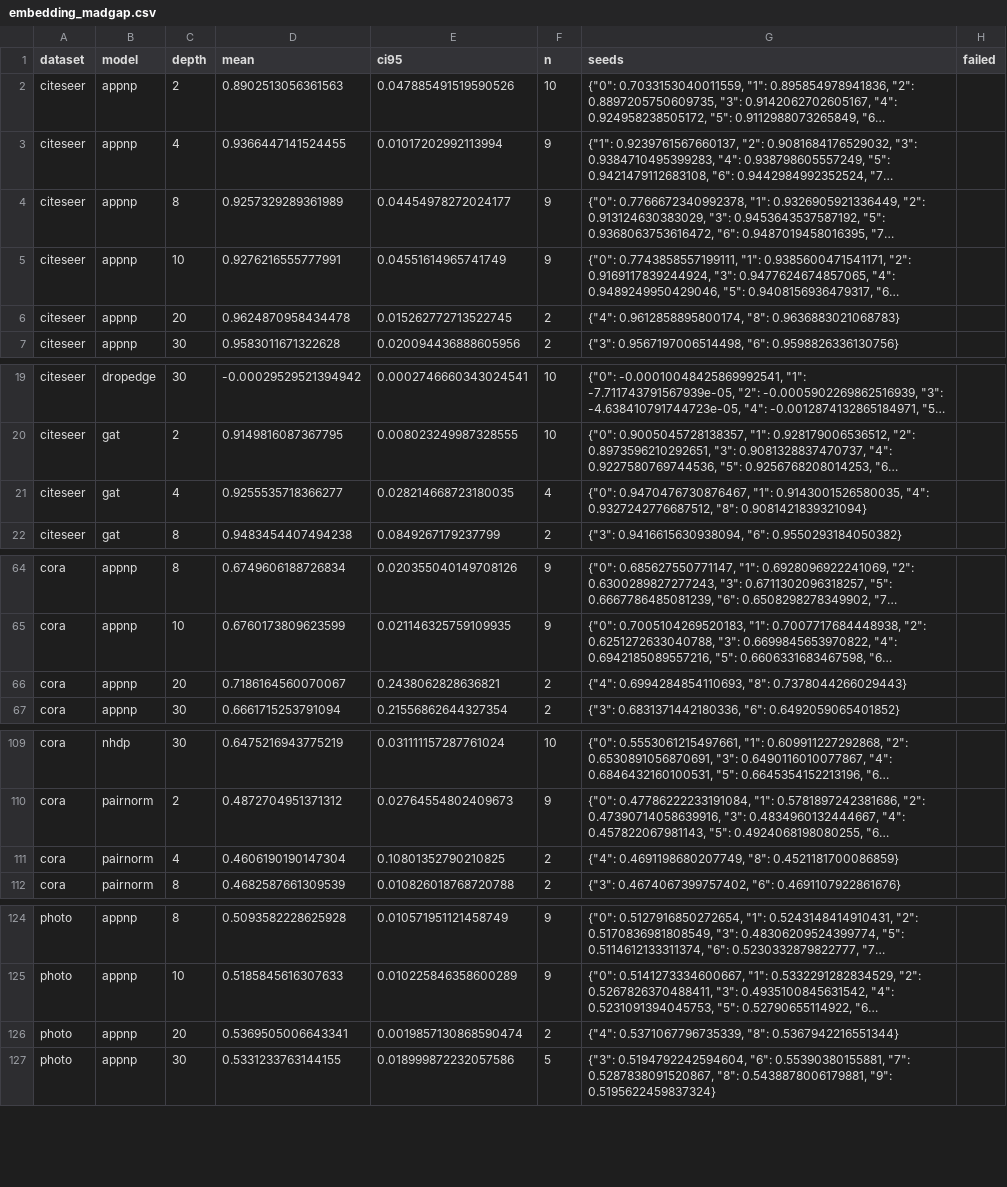
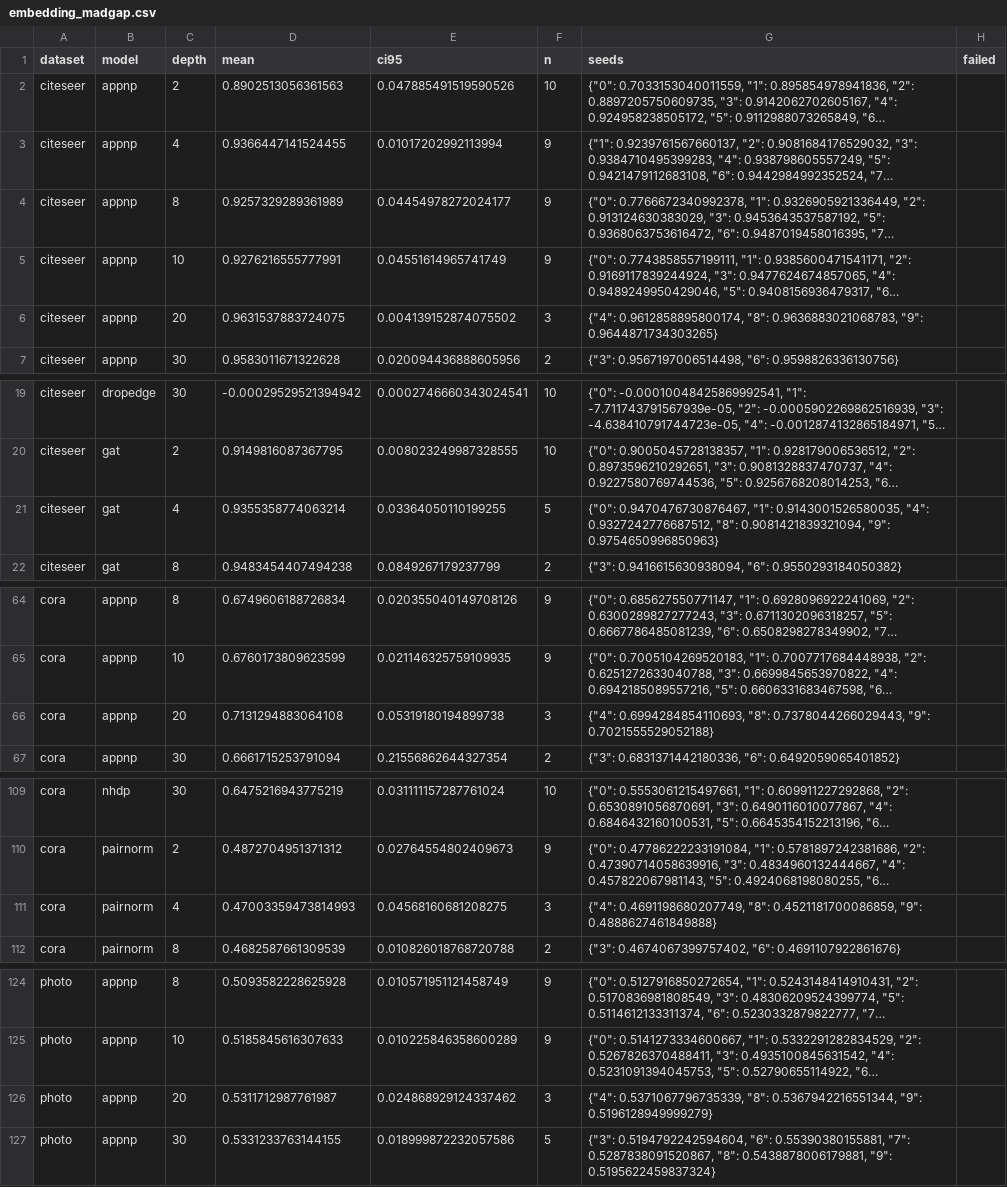
Before and after one commit to VKHS/n-HDP-GNN, a CSV file: results/table2_full/embedding_madgap.csv, drawn as a sheet; only a part is shown, gaps mark what is left out; long unchanged cells end in …; the diff covers the shown part only; the diff names each change by its address in the sheet, - before the commit and + after, or states it on an @@ line.

```diff
--- a/results/table2_full/embedding_madgap.csv
+++ b/results/table2_full/embedding_madgap.csv
-D6 (mean): 0.9624870958434478
+D6 (mean): 0.9631537883724075
-E6 (ci95): 0.015262772713522745
+E6 (ci95): 0.004139152874075502
-F6 (n): 2
+F6 (n): 3
-G6 (seeds): …0.9612858895800174, "8": 0.9636883021068783}
+G6 (seeds): …0.9612858895800174, "8": 0.9636883021068783, "9": 0.9644871734303265}
-D21 (mean): 0.9255535718366277
+D21 (mean): 0.9355358774063214
-E21 (ci95): 0.028214668723180035
+E21 (ci95): 0.03364050110199255
-F21 (n): 4
+F21 (n): 5
-G21 (seeds): …0.9327242776687512, "8": 0.9081421839321094}
+G21 (seeds): …0.9327242776687512, "8": 0.9081421839321094, "9": 0.9754650996850963}
-D66 (mean): 0.7186164560070067
+D66 (mean): 0.7131294883064108
-E66 (ci95): 0.2438062828636821
+E66 (ci95): 0.05319180194899738
-F66 (n): 2
+F66 (n): 3
-G66 (seeds): …0.6994284854110693, "8": 0.7378044266029443}
+G66 (seeds): …0.6994284854110693, "8": 0.7378044266029443, "9": 0.7021555529052188}
-D111 (mean): 0.4606190190147304
+D111 (mean): 0.47003359473814993
-E111 (ci95): 0.10801352790210825
+E111 (ci95): 0.04568160681208275
-F111 (n): 2
+F111 (n): 3
-G111 (seeds): …0.4691198680207749, "8": 0.4521181700086859}
+G111 (seeds): …0.4691198680207749, "8": 0.4521181700086859, "9": 0.4888627461849888}
-D126 (mean): 0.5369505006643341
+D126 (mean): 0.5311712987761987
-E126 (ci95): 0.0019857130868590474
+E126 (ci95): 0.024868929124337462
-F126 (n): 2
+F126 (n): 3
-G126 (seeds): …0.5371067796735339, "8": 0.5367942216551344}
+G126 (seeds): …0.5371067796735339, "8": 0.5367942216551344, "9": 0.5196128949999279}
```
Also changed, not shown: 16 edited cells elsewhere in this file, results/table2_full/embedding_centroid_gap.csv, results/table2_full/peak_rss_mb.csv, 6 other files.
